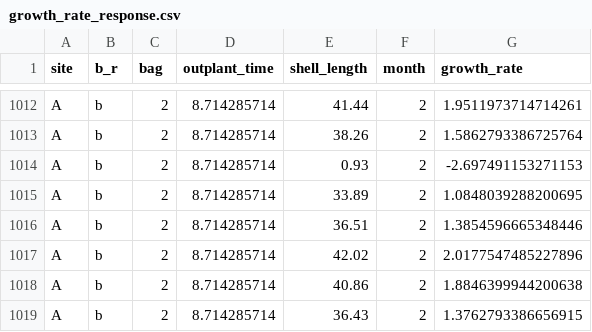
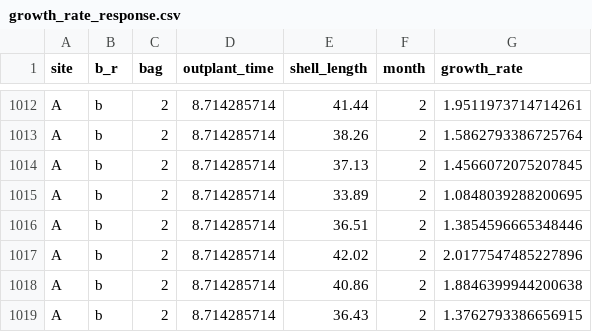
Before and after one commit to tom-hc-park/Statistics-in-Ecology-with-R, a CSV file: data/growth_rate_response.csv, drawn as a sheet; only a part is shown, gaps mark what is left out.

```diff
--- a/data/growth_rate_response.csv
+++ b/data/growth_rate_response.csv
@@ -1013,3 +1013,3 @@ A,b,2,8.714285714,41.44,2,1.9511973714714261
 A,b,2,8.714285714,38.26,2,1.5862793386725764
-A,b,2,8.714285714,0.93,2,-2.697491153271153
+A,b,2,8.714285714,37.13,2,1.4566072075207845
 A,b,2,8.714285714,33.89,2,1.0848039288200695
```
Also changed, not shown: data/full_data.csv, data/growth_data_may.csv, 5 other files.
